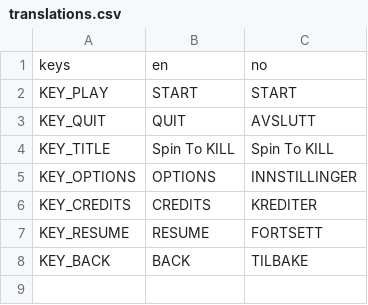
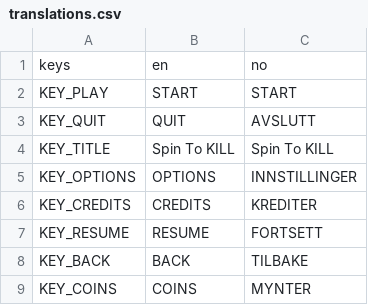
Before and after one commit to Toy085/spin-to-kill, a CSV file: Translations/translations.csv, drawn as a sheet.

Commit message:
Update coin label to use translation file

```diff
--- a/Translations/translations.csv
+++ b/Translations/translations.csv
@@ -8 +8,2 @@ KEY_RESUME;RESUME;FORTSETT
 KEY_BACK;BACK;TILBAKE
+KEY_COINS;COINS;MYNTER
```
Also changed, not shown: 2 other files.
